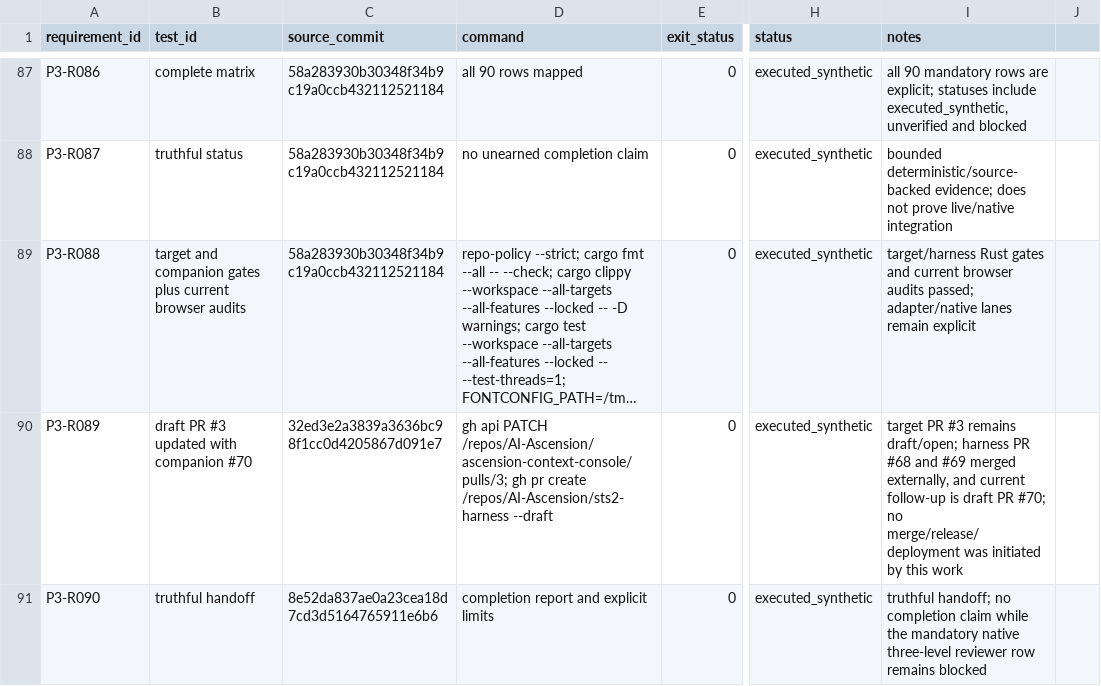
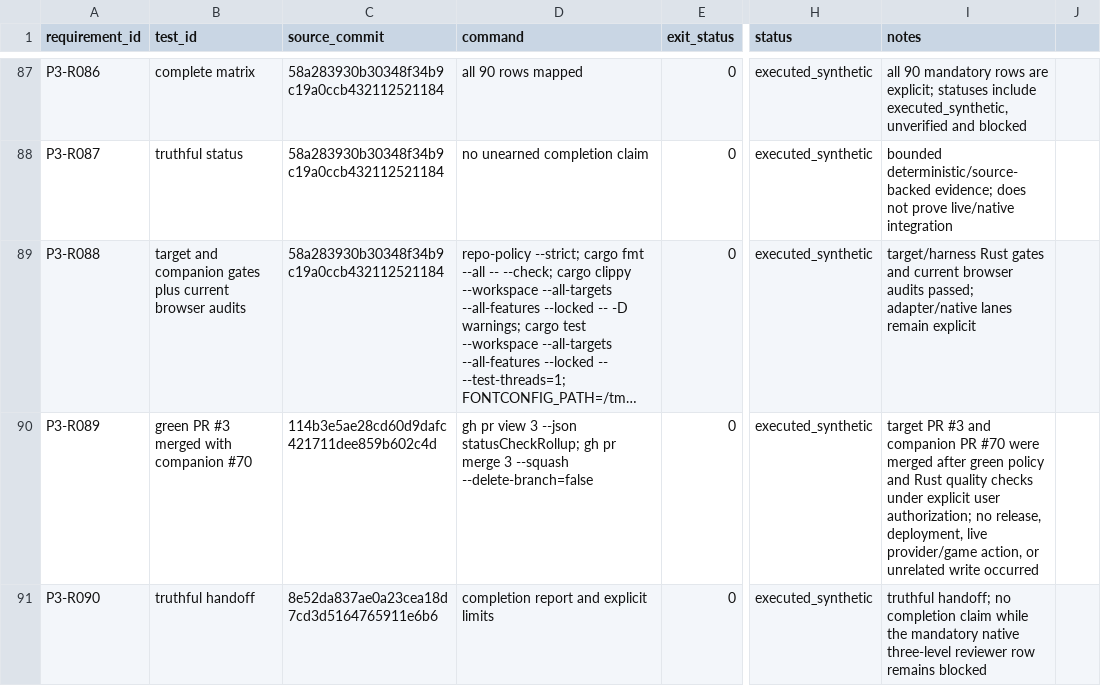
Before and after one commit to AI-Ascension/ascension-context-console, a CSV file: docs/evidence/phase3-requirement-evidence.csv, drawn as a sheet; only a part is shown, gaps mark what is left out; long unchanged cells end in …; the diff names each change by its address in the sheet, - before the commit and + after, or states it on an @@ line.

Commit message:
Record authorized Phase 3 merge evidence

```diff
--- a/docs/evidence/phase3-requirement-evidence.csv
+++ b/docs/evidence/phase3-requirement-evidence.csv
-B90 (test_id): draft PR #3 updated with companion #70
+B90 (test_id): green PR #3 merged with companion #70
-C90 (source_commit): 32ed3e2a3839a3636bc98f1cc0d4205867d091e7
+C90 (source_commit): 114b3e5ae28cd60d9dafc421711dee859b602c4d
-D90 (command): gh api PATCH /repos/AI-Ascension/ascension-context-console/pulls/3; gh pr create /repos/AI-Ascension/sts2-harness --draft
+D90 (command): gh pr view 3 --json statusCheckRollup; gh pr merge 3 --squash --delete-branch=false
-I90 (notes): …PR #3 remains draft/open; harness PR #68 and #69 merged externally, and current follow-up is draft PR #70; no merge/release/deployment was initiated by this work
+I90 (notes): …PR #3 and companion PR #70 were merged after green policy and Rust quality checks under explicit user authorization; no release, deployment, live provider/game action, or unrelated write occurred
```
Also changed, not shown: 3 other files.
